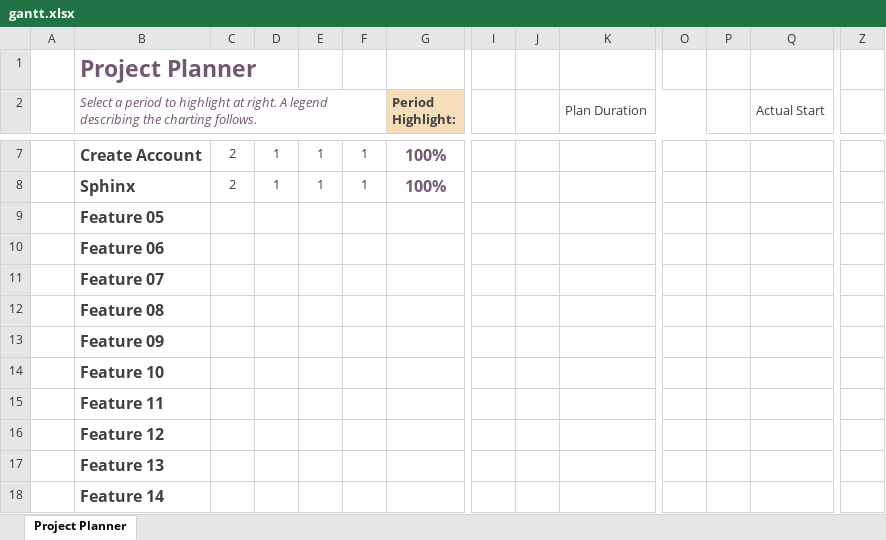
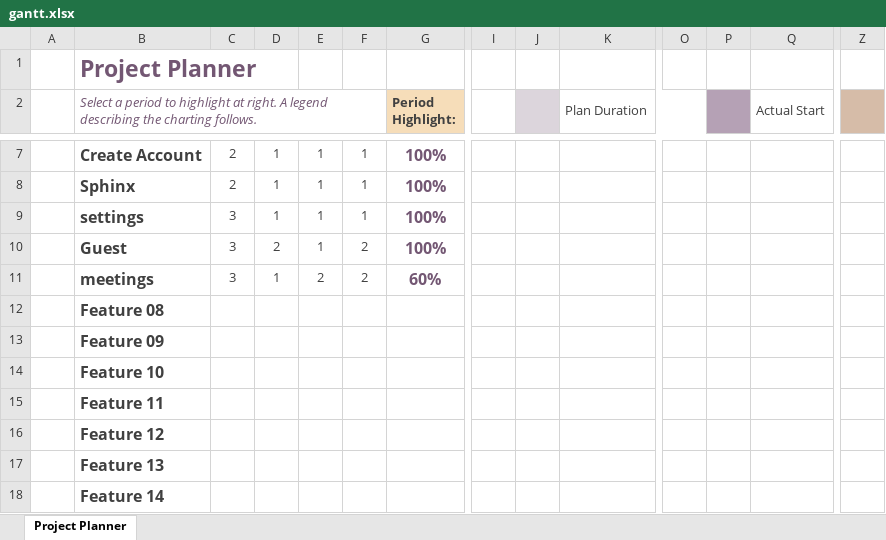
Before and after one commit to tkudupudi2/Scheduling-App, an Excel workbook: gantt.xlsx, sheet Project Planner, drawn as a sheet; only a part is shown, gaps mark what is left out; values as stored, in another font and other column widths than the file's, no borders; conditional formats not drawn; removed rows and columns are numbered as before the commit, all else as after; rows hold the shown columns only; the diff names each change by its address in the sheet, - before the commit and + after, or states it on an @@ line.

Commit message:
Update gantt.xlsx

```diff
--- a/gantt.xlsx (sheet Project Planner)
+++ b/gantt.xlsx (sheet Project Planner)
-J2 fill: none
+J2 fill: #DCD5DC
-P2 fill: none
+P2 fill: #B5A1B5
-Z2 fill: none
+Z2 fill: #D6BCA8
-row 9:  | Feature 05
-row 10:  | Feature 06
-row 11:  | Feature 07
+row 9:  | settings | 3 | 1 | 1 | 1 | 100%
+row 10:  | Guest | 3 | 2 | 1 | 2 | 100%
+row 11:  | meetings | 3 | 1 | 2 | 2 | 60%
```
